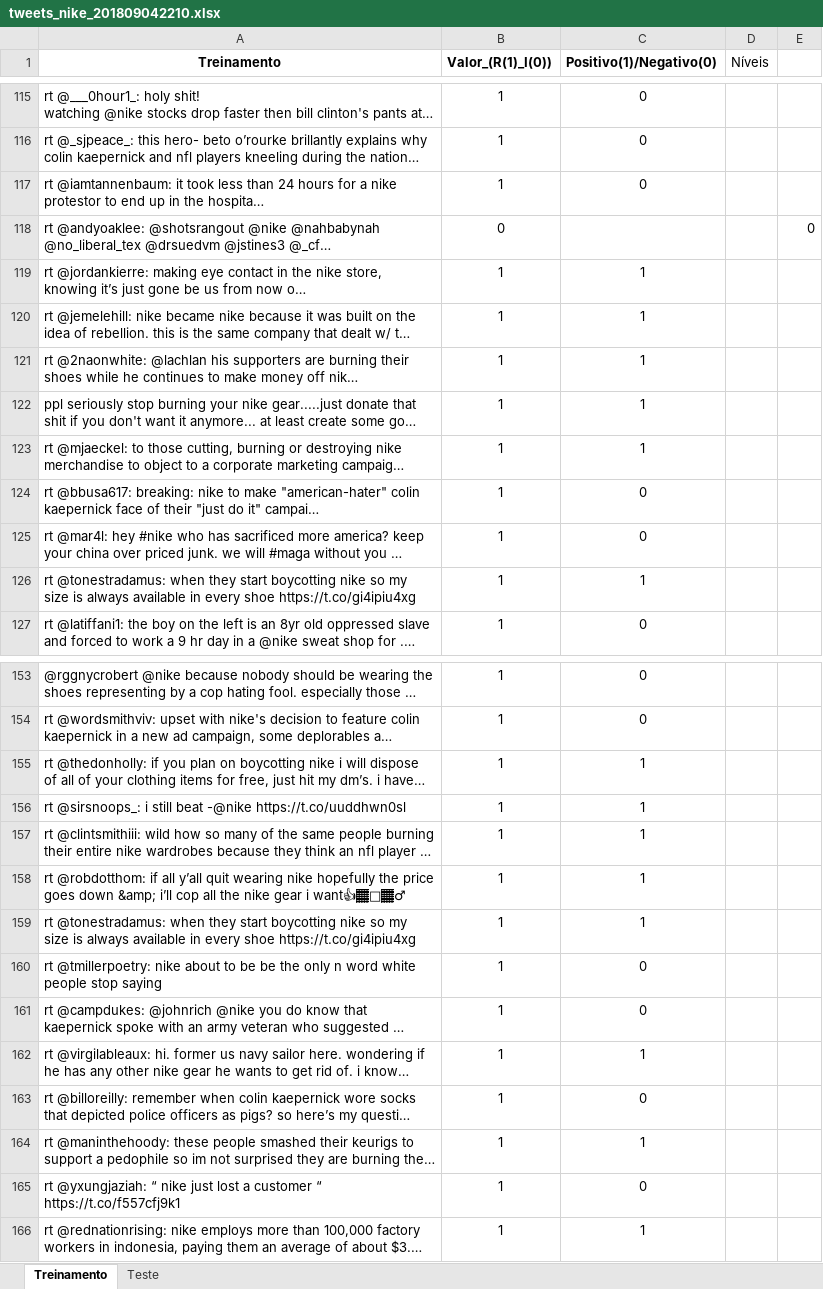
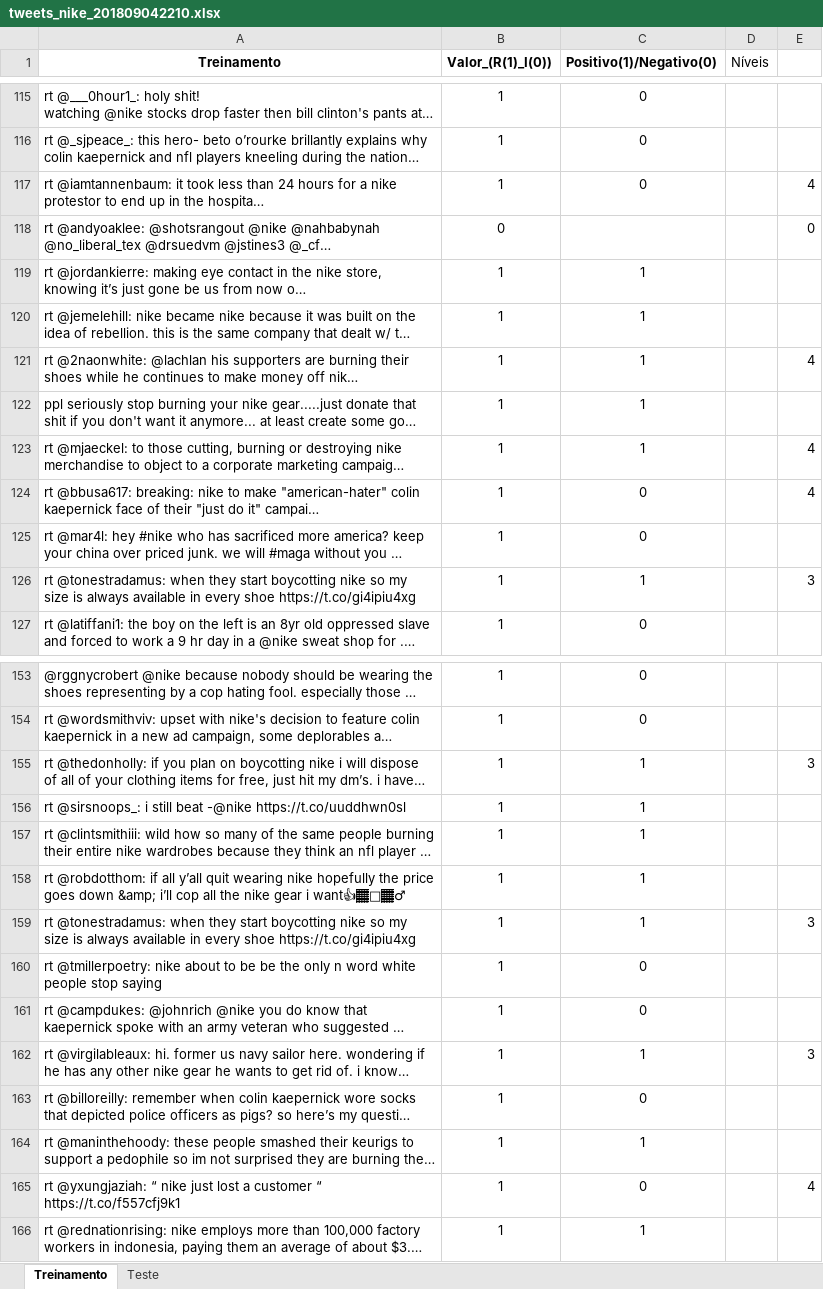
Before and after one commit to manucastilla/CD_Projeto2, an Excel workbook: tweets_nike_201809042210.xlsx, sheet Treinamento, drawn as a sheet; only a part is shown, gaps mark what is left out; long unchanged cells end in …; values as stored, in another font and other column widths than the file's, no borders; the diff covers the shown part only; the diff names each change by its address in the sheet, - before the commit and + after, or states it on an @@ line.

```diff
--- a/tweets_nike_201809042210.xlsx (sheet Treinamento)
+++ b/tweets_nike_201809042210.xlsx (sheet Treinamento)
-E117: (empty)
+E117: 4
-E121: (empty)
+E121: 4
-E123:E124: (empty)
+E123:E124: 4
-E126: (empty)
+E126: 3
-E155: (empty)
+E155: 3
-E159: (empty)
+E159: 3
-E162: (empty)
+E162: 3
-E165: (empty)
+E165: 4
```
Also changed, not shown: 29 edited cells elsewhere in this sheet.
